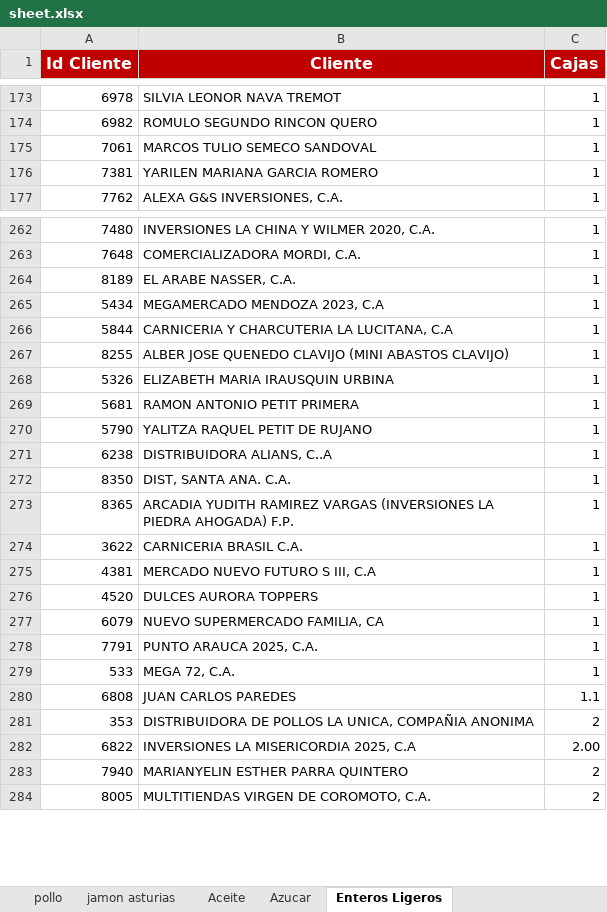
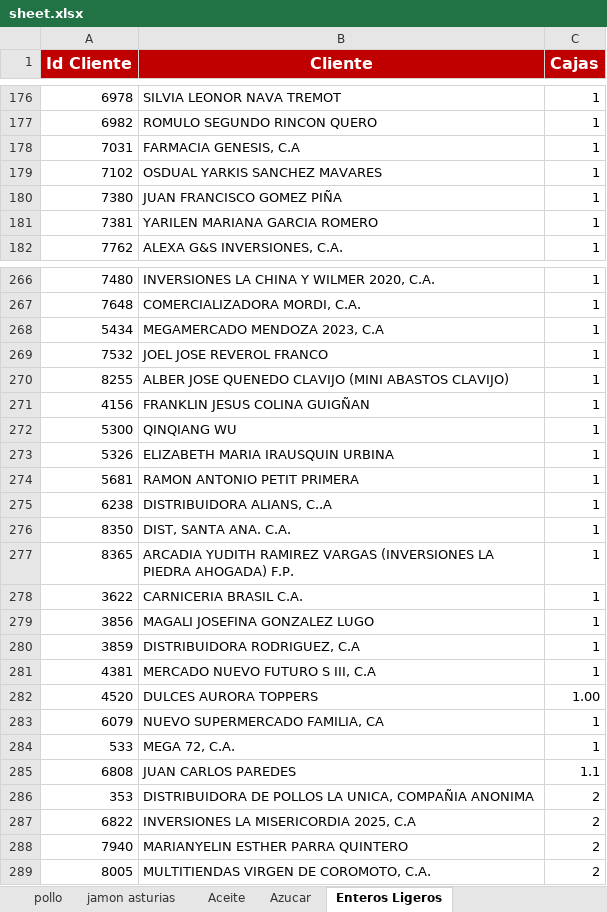
Before and after one commit to legatixpro-alt/dashboard-fdv---planificador, an Excel workbook: sheet.xlsx, sheet Enteros Ligeros, drawn as a sheet; only a part is shown, gaps mark what is left out; values as stored, in another font and other column widths than the file's, no borders; charts and pictures not drawn; removed rows and columns are numbered as before the commit, all else as after; the diff covers the shown part only; the diff names each change by its address in the sheet, - before the commit and + after, or states it on an @@ line.

```diff
--- a/sheet.xlsx (sheet Enteros Ligeros)
+++ b/sheet.xlsx (sheet Enteros Ligeros)
-row 175: 7061 | MARCOS TULIO SEMECO SANDOVAL | 1
+row 178: 7031 | FARMACIA GENESIS, C.A | 1
+row 179: 7102 | OSDUAL YARKIS SANCHEZ MAVARES | 1
+row 180: 7380 | JUAN FRANCISCO GOMEZ PIÑA | 1
-row 264: 8189 | EL ARABE NASSER, C.A. | 1
-row 266: 5844 | CARNICERIA Y CHARCUTERIA LA LUCITANA, C.A | 1
+row 269: 7532 | JOEL JOSE REVEROL FRANCO | 1
+row 271: 4156 | FRANKLIN JESUS COLINA GUIGÑAN | 1
+row 272: 5300 | QINQIANG WU | 1
-row 270: 5790 | YALITZA RAQUEL PETIT DE RUJANO | 1
+row 279: 3856 | MAGALI JOSEFINA GONZALEZ LUGO | 1
+row 280: 3859 | DISTRIBUIDORA RODRIGUEZ, C.A | 1
-C282 (Cajas): 1
+C282 (Cajas): 1.00
-row 278: 7791 | PUNTO ARAUCA 2025, C.A. | 1
-C287 (Cajas): 2.00
+C287 (Cajas): 2
```
Also changed, not shown: 36 added rows and 39 removed rows elsewhere in this sheet, sheet Volumen por SKU, sheet pollo, sheet Aceite, sheet Degustaciones, sheet jamon asturias, sheet Grid de Activación por Vendedor, 1 more sheet, 43 other files.
